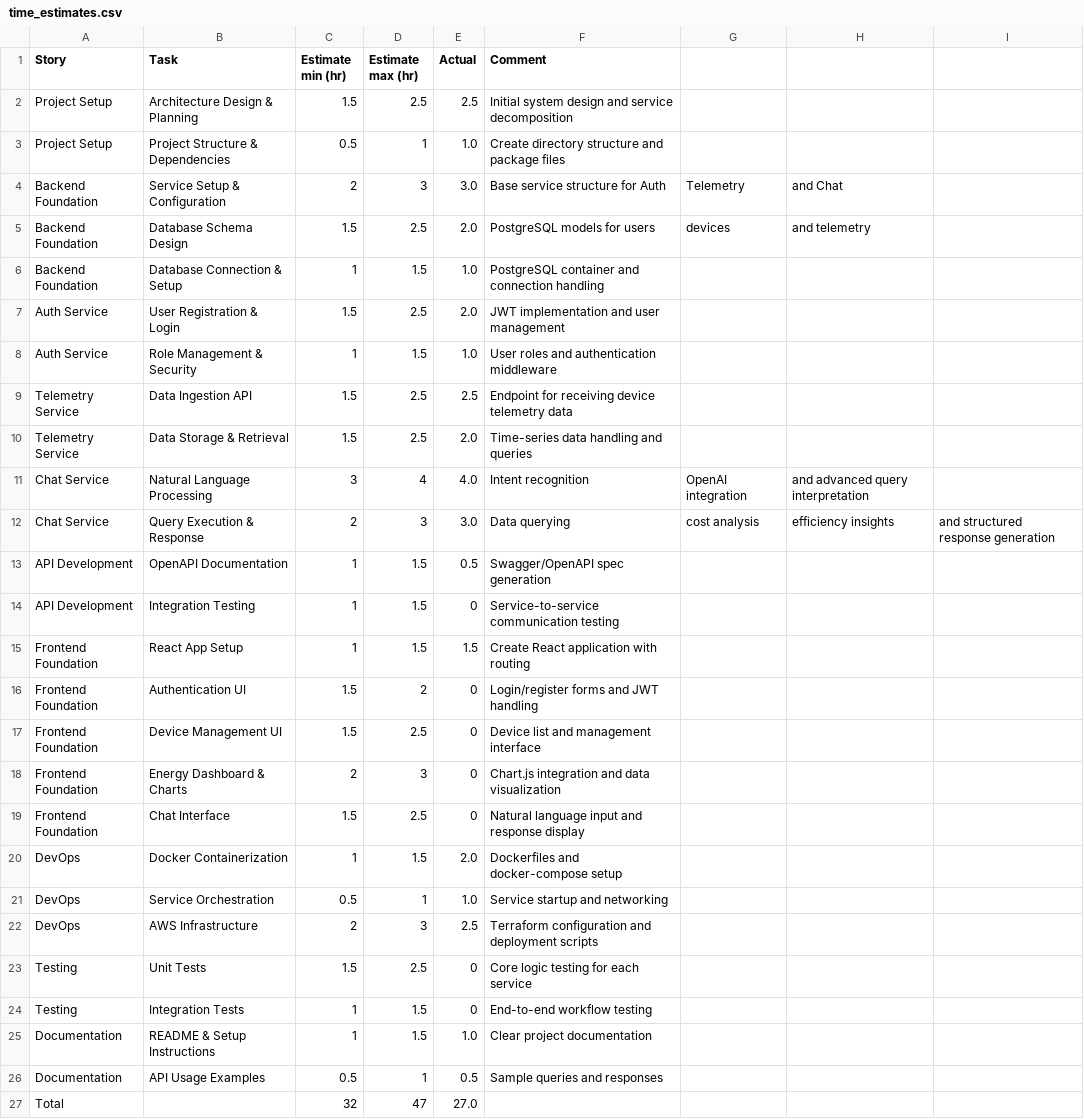
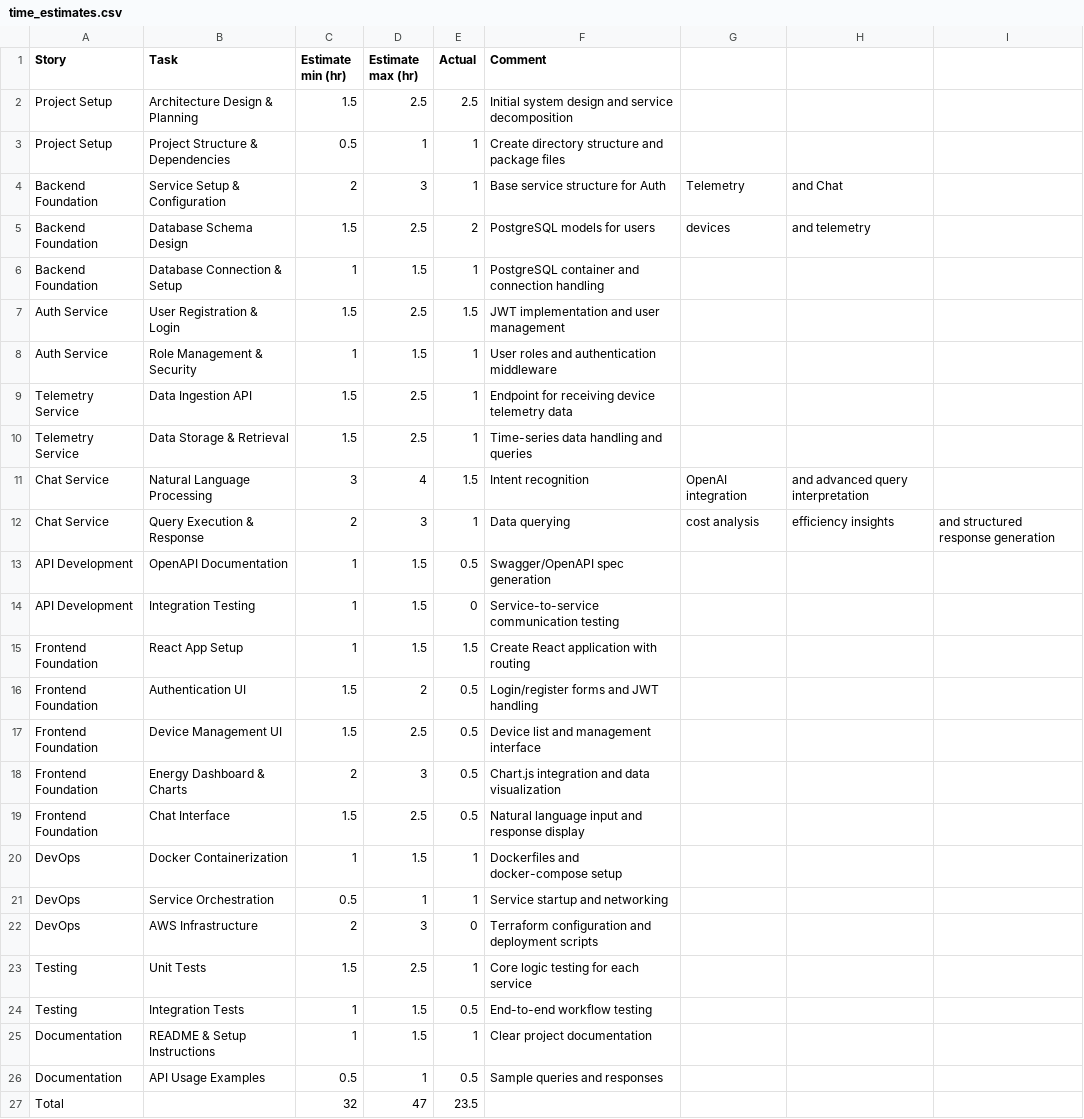
Before and after one commit to faizanhaider/smart-home-energy, a CSV file: time_estimates.csv, drawn as a sheet; the diff names each change by its address in the sheet, - before the commit and + after, or states it on an @@ line.

Commit message:
docs: update project time estimates and planning
- Update time_estimates.csv with revised project timeline
- Adjust task durations and resource allocation
- Update total project hours and milestone estimates
- Improve project planning accuracy and scheduling
- Reflect current development progress and timeline adjustments

```diff
--- a/time_estimates.csv
+++ b/time_estimates.csv
-E3 (Actual): 1.0
+E3 (Actual): 1
-E4 (Actual): 3.0
+E4 (Actual): 1
-E5 (Actual): 2.0
+E5 (Actual): 2
-E6 (Actual): 1.0
+E6 (Actual): 1
-E7 (Actual): 2.0
+E7 (Actual): 1.5
-E8 (Actual): 1.0
+E8 (Actual): 1
-E9 (Actual): 2.5
+E9 (Actual): 1
-E10 (Actual): 2.0
+E10 (Actual): 1
-E11 (Actual): 4.0
+E11 (Actual): 1.5
-E12 (Actual): 3.0
+E12 (Actual): 1
-E16:E19 (Actual): 0
+E16:E19 (Actual): 0.5
-E20 (Actual): 2.0
+E20 (Actual): 1
-E21 (Actual): 1.0
+E21 (Actual): 1
-E22 (Actual): 2.5
+E22 (Actual): 0
-E23 (Actual): 0
+E23 (Actual): 1
-E24 (Actual): 0
+E24 (Actual): 0.5
-E25 (Actual): 1.0
+E25 (Actual): 1
-E27 (Actual): 27.0
+E27 (Actual): 23.5
```
